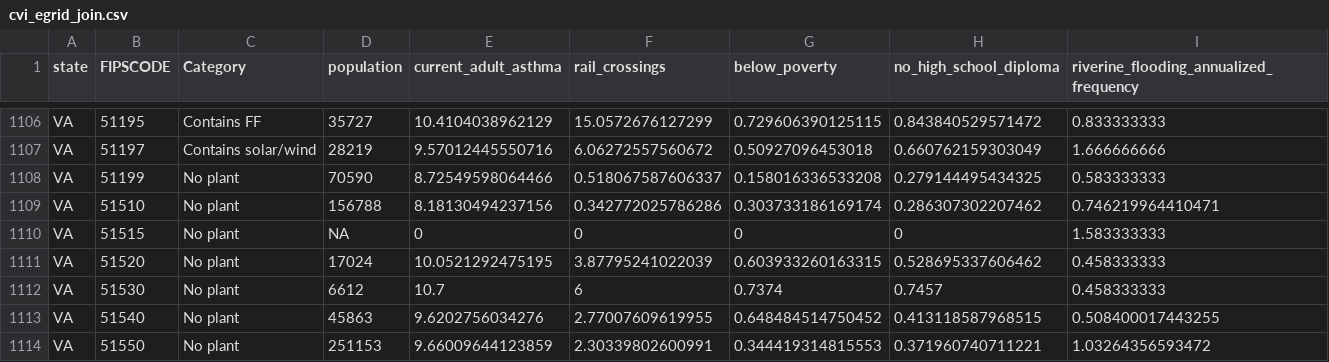
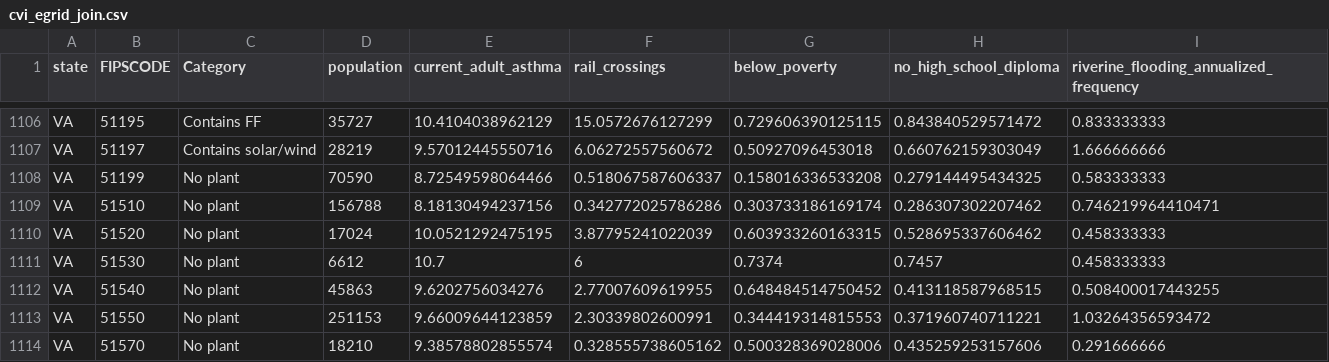
Before and after one commit to sylviahipp/ENV710_GroupProj, a CSV file: Data/Processed/cvi_egrid_join.csv, drawn as a sheet; only a part is shown, gaps mark what is left out; the shorter side is filled out with more unchanged rows; the diff names each change by its address in the sheet, - before the commit and + after, or states it on an @@ line.

Commit message:
Remove "other plant"

```diff
--- a/Data/Processed/cvi_egrid_join.csv
+++ b/Data/Processed/cvi_egrid_join.csv
-row 1110: VA | 51515 | No plant | NA | 0 | 0 | 0 | 0 | 1.583333333
```
Also changed, not shown: 1 other file.
